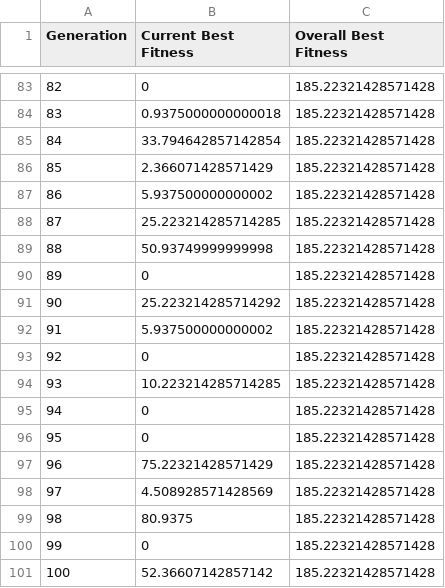
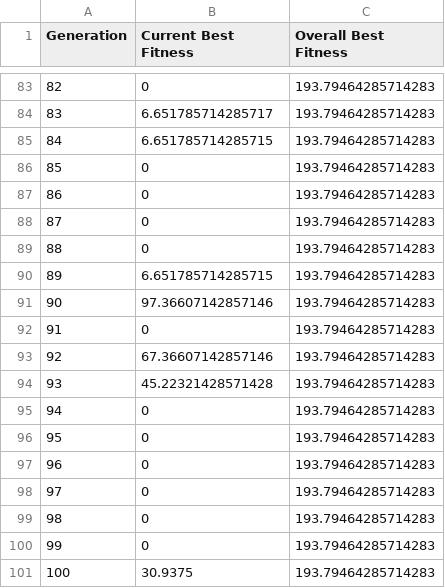
Before and after one commit to kuladeep1906/TimetableOptimization, a CSV file: progress/RTA_Star_progress.csv, drawn as a sheet; only a part is shown, gaps mark what is left out; the diff covers the shown part only.

```diff
--- a/progress/RTA_Star_progress.csv
+++ b/progress/RTA_Star_progress.csv
@@ -83,19 +83,19 @@ Generation,Current Best Fitness,Overall Best Fitness
-82,0,185.22321428571428
-83,0.9375000000000018,185.22321428571428
-84,33.794642857142854,185.22321428571428
-85,2.366071428571429,185.22321428571428
-86,5.937500000000002,185.22321428571428
-87,25.223214285714285,185.22321428571428
-88,50.93749999999998,185.22321428571428
-89,0,185.22321428571428
-90,25.223214285714292,185.22321428571428
-91,5.937500000000002,185.22321428571428
-92,0,185.22321428571428
-93,10.223214285714285,185.22321428571428
-94,0,185.22321428571428
-95,0,185.22321428571428
-96,75.22321428571429,185.22321428571428
-97,4.508928571428569,185.22321428571428
-98,80.9375,185.22321428571428
-99,0,185.22321428571428
-100,52.36607142857142,185.22321428571428
+82,0,193.79464285714283
+83,6.651785714285717,193.79464285714283
+84,6.651785714285715,193.79464285714283
+85,0,193.79464285714283
+86,0,193.79464285714283
+87,0,193.79464285714283
+88,0,193.79464285714283
+89,6.651785714285715,193.79464285714283
+90,97.36607142857146,193.79464285714283
+91,0,193.79464285714283
+92,67.36607142857146,193.79464285714283
+93,45.22321428571428,193.79464285714283
+94,0,193.79464285714283
+95,0,193.79464285714283
+96,0,193.79464285714283
+97,0,193.79464285714283
+98,0,193.79464285714283
+99,0,193.79464285714283
+100,30.9375,193.79464285714283
```
Also changed, not shown: 156 edited cells elsewhere in this file, progress/genetic_algorithm_progress.csv, progress/simulated_annealing_progress.csv, 15 other files.
